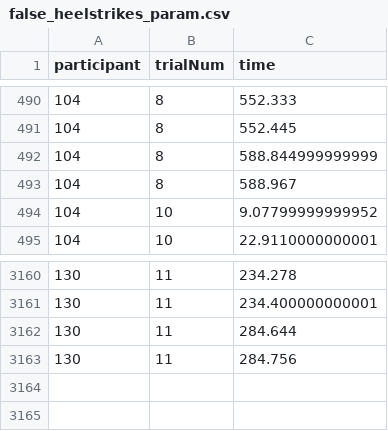
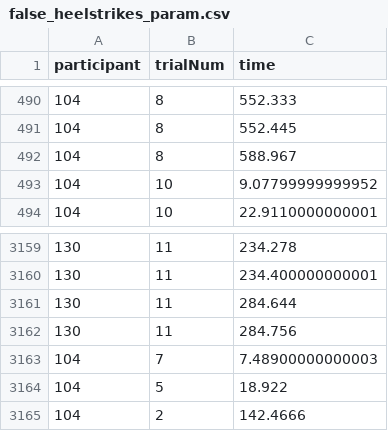
Before and after one commit to Avdbergnmf/R-Analysis-BallOnPlate-Experiment, a CSV file: runtime/data_extra/false_heelstrikes_param.csv, drawn as a sheet; only a part is shown, gaps mark what is left out; removed rows and columns are numbered as before the commit, all else as after; the diff names each change by its address in the sheet, - before the commit and + after, or states it on an @@ line.

```diff
--- a/runtime/data_extra/false_heelstrikes_param.csv
+++ b/runtime/data_extra/false_heelstrikes_param.csv
-row 492: 104 | 8 | 588.844999999999
+row 3163: 104 | 7 | 7.48900000000003
+row 3164: 104 | 5 | 18.922
+row 3165: 104 | 2 | 142.4666
```
Also changed, not shown: runtime/data_extra/outliers_param.csv.
